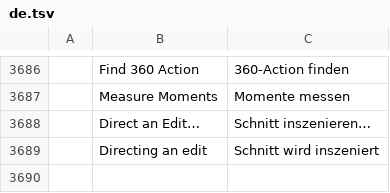
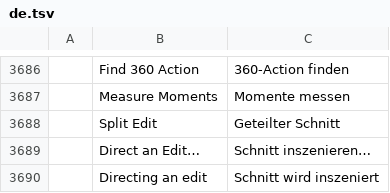
Before and after one commit to moheshmohan/AutoCut, a TSV file: crates/ui-egui/src/i18n/de.tsv, drawn as a sheet; only a part is shown, gaps mark what is left out; the diff names each change by its address in the sheet, - before the commit and + after, or states it on an @@ line.

```diff
--- a/crates/ui-egui/src/i18n/de.tsv
+++ b/crates/ui-egui/src/i18n/de.tsv
+row 3688:  | Split Edit | Geteilter Schnitt
```
Also changed, not shown: crates/ui-egui/src/i18n/es.tsv, crates/ui-egui/src/i18n/fr.tsv, 19 other files.
